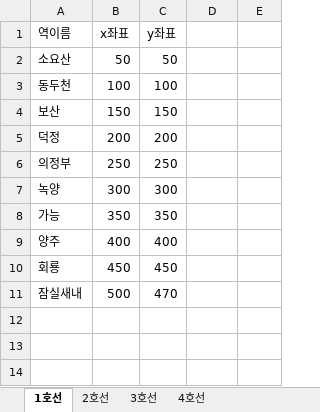
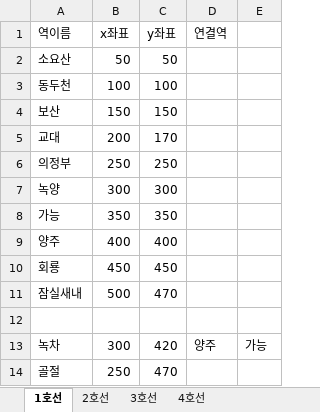
Before and after one commit to Sonw00/Subway_Tk, an Excel workbook: 지하철노선.xlsx, sheet 1호선, drawn as a sheet; values as stored, in another font and other column widths than the file's, no borders; removed rows and columns are numbered as before the commit, all else as after; the diff names each change by its address in the sheet, - before the commit and + after, or states it on an @@ line.

```diff
--- a/지하철노선.xlsx (sheet 1호선)
+++ b/지하철노선.xlsx (sheet 1호선)
-D1: (empty)
+D1: 연결역
-row 5: 덕정 | 200 | 200
+row 5: 교대 | 200 | 170
+row 12: (empty)
+row 13: 녹차 | 300 | 420 | 양주 | 가능
+row 14: 골절 | 250 | 470
```
Also changed, not shown: formulas that keep their value, 1 other file.
